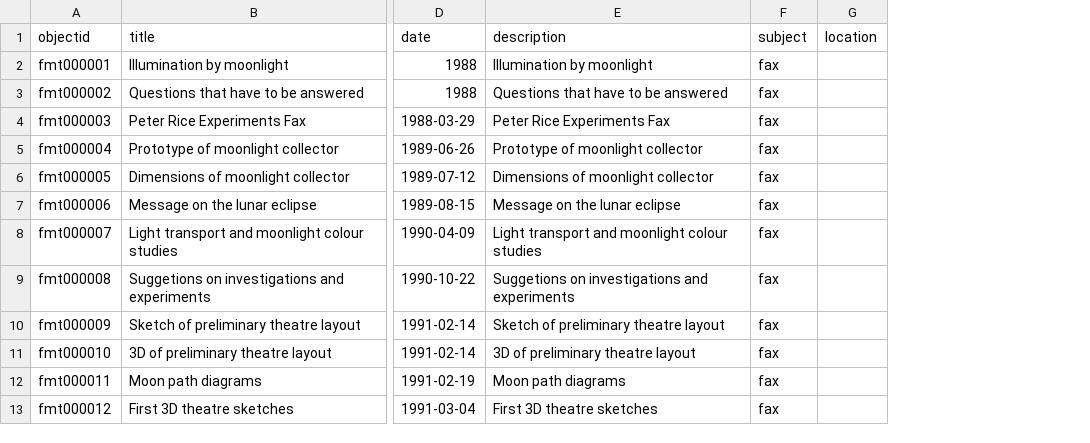
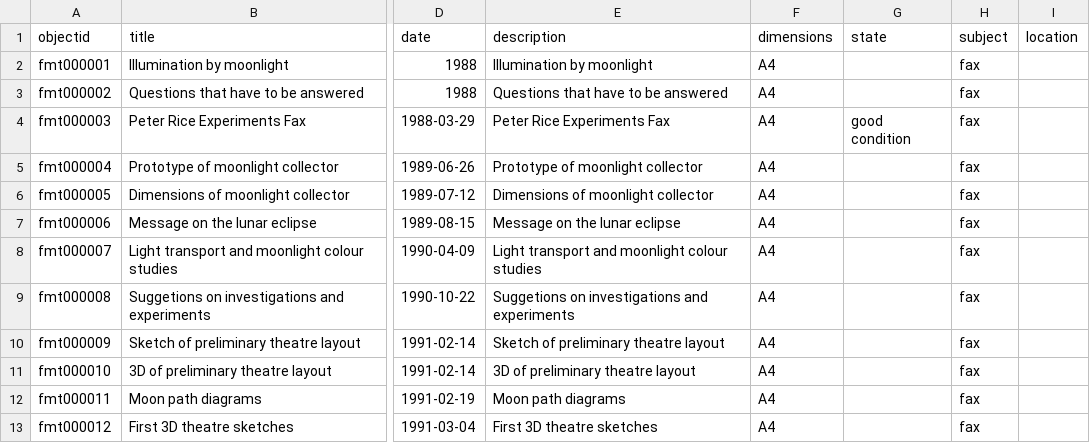
Before and after one commit to fullmoontheatre/fmt-archive, a CSV file: _data/fmt-archive.csv, drawn as a sheet; only a part is shown, gaps mark what is left out; the diff names each change by its address in the sheet, - before the commit and + after, or states it on an @@ line.

Commit message:
dimensions

```diff
--- a/_data/fmt-archive.csv
+++ b/_data/fmt-archive.csv
+column F (dimensions), rows 2-13: all A4
+column G (state), row 4: good condition
```
